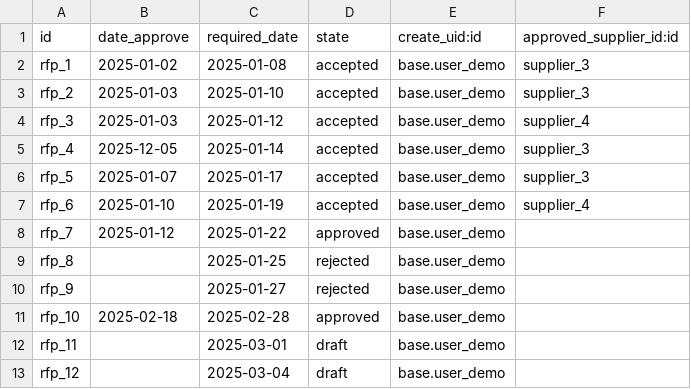
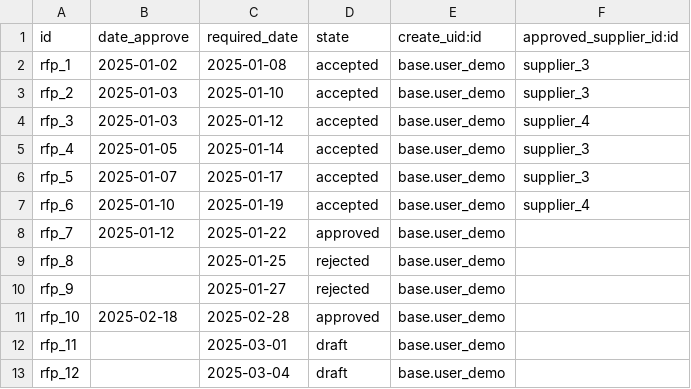
Before and after one commit to rnium/supplies, a CSV file: demo/supplies.rfp.csv, drawn as a sheet.

Commit message:
fix(demo): correct date_approve for rfp_4 in supplies CSV

```diff
--- a/demo/supplies.rfp.csv
+++ b/demo/supplies.rfp.csv
@@ -4,3 +4,3 @@ rfp_2,2025-01-03,2025-01-10,accepted,base.user_demo,supplier_3
 rfp_3,2025-01-03,2025-01-12,accepted,base.user_demo,supplier_4
-rfp_4,2025-12-05,2025-01-14,accepted,base.user_demo,supplier_3
+rfp_4,2025-01-05,2025-01-14,accepted,base.user_demo,supplier_3
 rfp_5,2025-01-07,2025-01-17,accepted,base.user_demo,supplier_3
```
